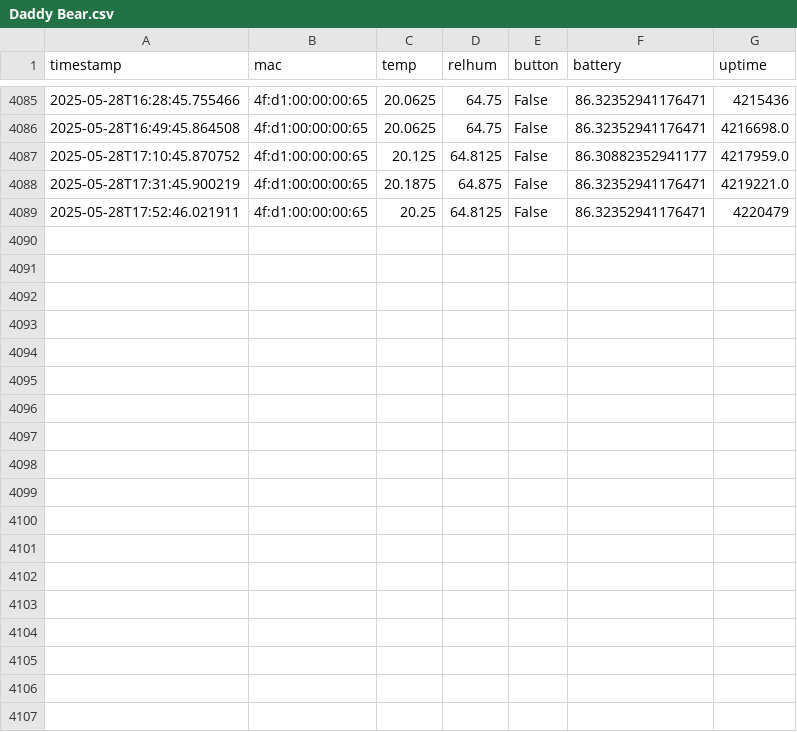
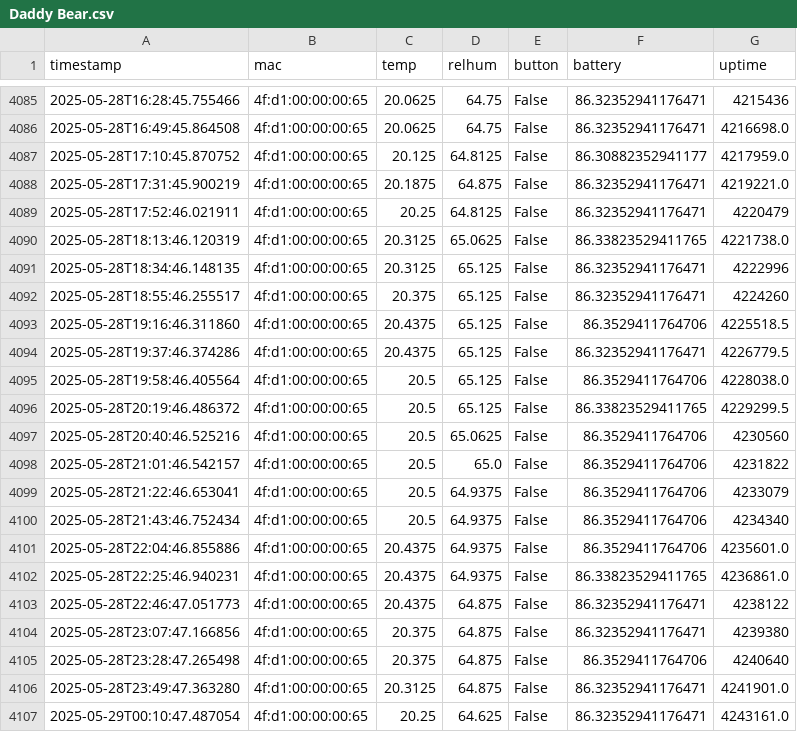
Before and after one commit to HumphreyHCB/HumidorLogger, a CSV file: Data/Daddy Bear.csv, drawn as a sheet; only a part is shown, gaps mark what is left out; the diff names each change by its address in the sheet, - before the commit and + after, or states it on an @@ line.

```diff
--- a/Data/Daddy Bear.csv
+++ b/Data/Daddy Bear.csv
+row 4090: 2025-05-28T18:13:46.120319 | 4f:d1:00:00:00:65 | 20.3125 | 65.0625 | False | 86.33823529411765 | 4221738.0
+row 4091: 2025-05-28T18:34:46.148135 | 4f:d1:00:00:00:65 | 20.3125 | 65.125 | False | 86.32352941176471 | 4222996
+row 4092: 2025-05-28T18:55:46.255517 | 4f:d1:00:00:00:65 | 20.375 | 65.125 | False | 86.32352941176471 | 4224260
+row 4093: 2025-05-28T19:16:46.311860 | 4f:d1:00:00:00:65 | 20.4375 | 65.125 | False | 86.3529411764706 | 4225518.5
+row 4094: 2025-05-28T19:37:46.374286 | 4f:d1:00:00:00:65 | 20.4375 | 65.125 | False | 86.32352941176471 | 4226779.5
+row 4095: 2025-05-28T19:58:46.405564 | 4f:d1:00:00:00:65 | 20.5 | 65.125 | False | 86.3529411764706 | 4228038.0
+row 4096: 2025-05-28T20:19:46.486372 | 4f:d1:00:00:00:65 | 20.5 | 65.125 | False | 86.33823529411765 | 4229299.5
+row 4097: 2025-05-28T20:40:46.525216 | 4f:d1:00:00:00:65 | 20.5 | 65.0625 | False | 86.3529411764706 | 4230560
+row 4098: 2025-05-28T21:01:46.542157 | 4f:d1:00:00:00:65 | 20.5 | 65.0 | False | 86.3529411764706 | 4231822
+row 4099: 2025-05-28T21:22:46.653041 | 4f:d1:00:00:00:65 | 20.5 | 64.9375 | False | 86.3529411764706 | 4233079
+row 4100: 2025-05-28T21:43:46.752434 | 4f:d1:00:00:00:65 | 20.5 | 64.9375 | False | 86.3529411764706 | 4234340
+row 4101: 2025-05-28T22:04:46.855886 | 4f:d1:00:00:00:65 | 20.4375 | 64.9375 | False | 86.3529411764706 | 4235601.0
+row 4102: 2025-05-28T22:25:46.940231 | 4f:d1:00:00:00:65 | 20.4375 | 64.9375 | False | 86.33823529411765 | 4236861.0
+row 4103: 2025-05-28T22:46:47.051773 | 4f:d1:00:00:00:65 | 20.4375 | 64.875 | False | 86.32352941176471 | 4238122
+row 4104: 2025-05-28T23:07:47.166856 | 4f:d1:00:00:00:65 | 20.375 | 64.875 | False | 86.32352941176471 | 4239380
+row 4105: 2025-05-28T23:28:47.265498 | 4f:d1:00:00:00:65 | 20.375 | 64.875 | False | 86.3529411764706 | 4240640
+row 4106: 2025-05-28T23:49:47.363280 | 4f:d1:00:00:00:65 | 20.3125 | 64.875 | False | 86.32352941176471 | 4241901.0
+row 4107: 2025-05-29T00:10:47.487054 | 4f:d1:00:00:00:65 | 20.25 | 64.625 | False | 86.32352941176471 | 4243161.0
```
Also changed, not shown: Data/Baby Bear.csv, Data/Humphreys Beacon.csv, 4 other files.
